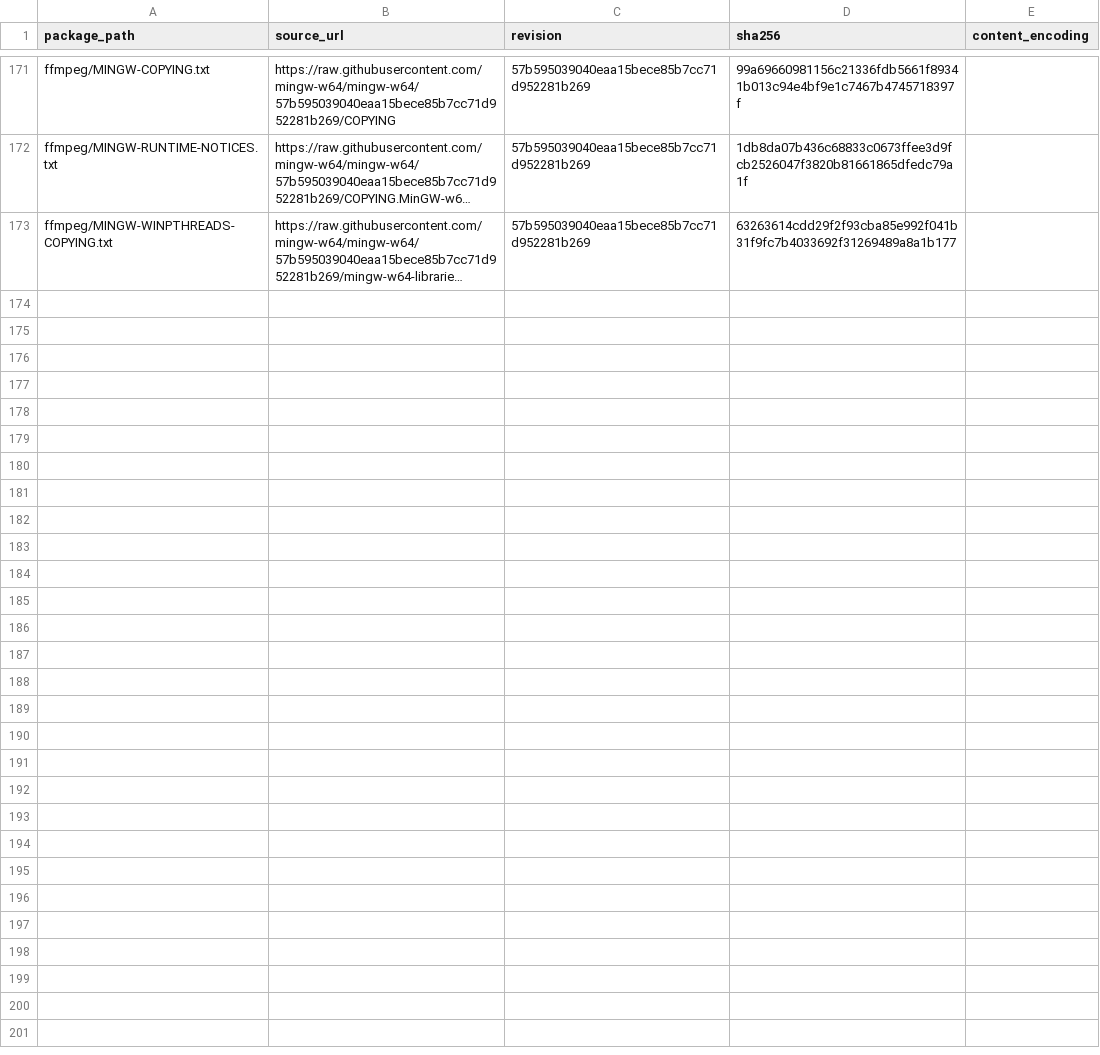
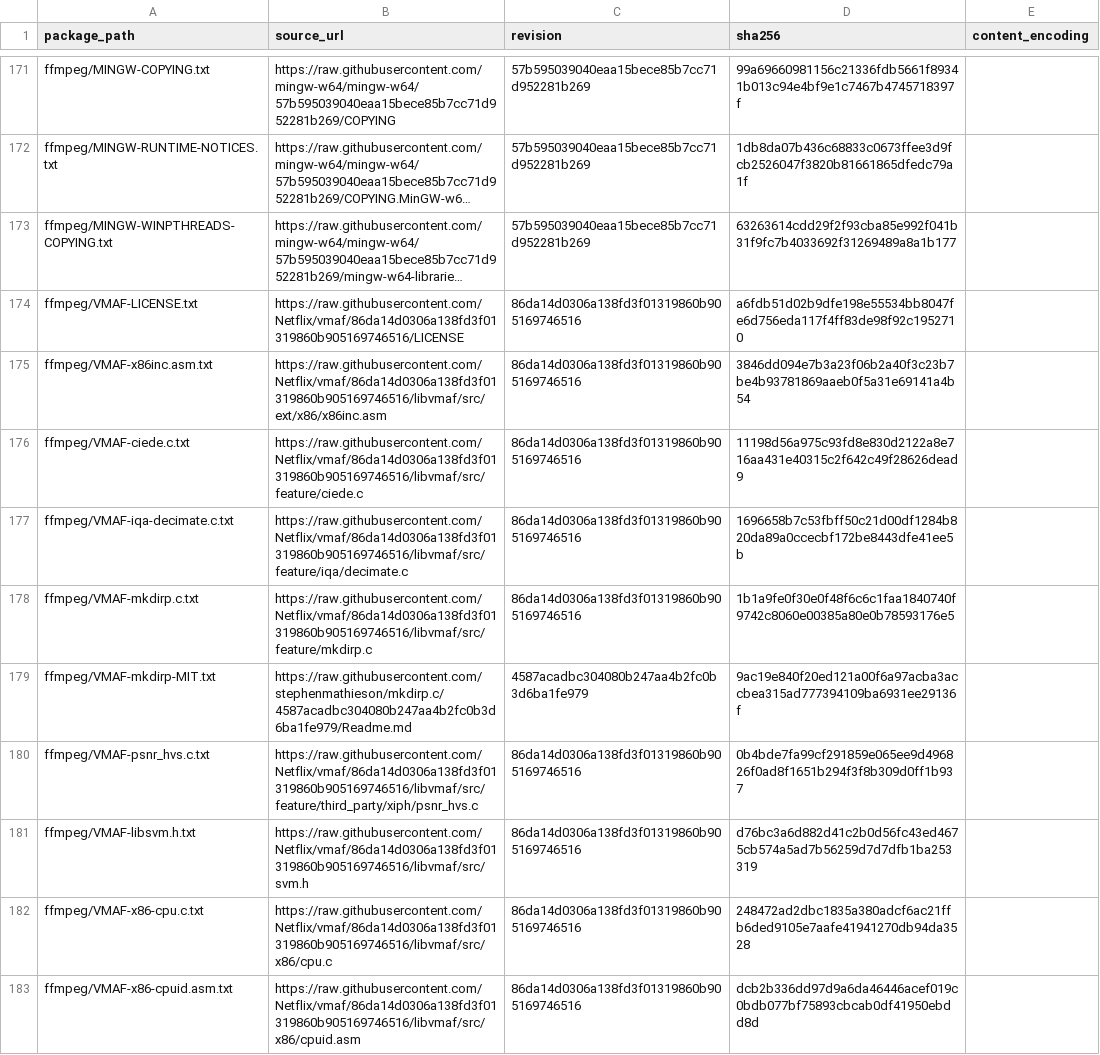
Before and after one commit to seabAu/Splicr, a TSV file: packaging/windows/ffmpeg-packaged-license-files.tsv, drawn as a sheet; only a part is shown, gaps mark what is left out; long unchanged cells end in …; the diff names each change by its address in the sheet, - before the commit and + after, or states it on an @@ line.

```diff
--- a/packaging/windows/ffmpeg-packaged-license-files.tsv
+++ b/packaging/windows/ffmpeg-packaged-license-files.tsv
+row 174: ffmpeg/VMAF-LICENSE.txt | https://raw.githubusercontent.com/Netflix/vmaf/86da14d0306a138fd3f01319860b905169746516/LICENSE | 86da14d0306a138fd3f01319860b905169746516 | a6fdb51d02b9dfe198e55534bb8047fe6d756eda117f4ff83de98f92c1952710
+row 175: ffmpeg/VMAF-x86inc.asm.txt | https://raw.githubusercontent.com/Netflix/vmaf/86da14d0306a138fd3f01319860b905169746516/libvmaf/src/ext/x86/x86inc.asm | 86da14d0306a138fd3f01319860b905169746516 | 3846dd094e7b3a23f06b2a40f3c23b7be4b93781869aaeb0f5a31e69141a4b54
+row 176: ffmpeg/VMAF-ciede.c.txt | https://raw.githubusercontent.com/Netflix/vmaf/86da14d0306a138fd3f01319860b905169746516/libvmaf/src/feature/ciede.c | 86da14d0306a138fd3f01319860b905169746516 | 11198d56a975c93fd8e830d2122a8e716aa431e40315c2f642c49f28626dead9
+row 177: ffmpeg/VMAF-iqa-decimate.c.txt | https://raw.githubusercontent.com/Netflix/vmaf/86da14d0306a138fd3f01319860b905169746516/libvmaf/src/feature/iqa/decimate.c | 86da14d0306a138fd3f01319860b905169746516 | 1696658b7c53fbff50c21d00df1284b820da89a0ccecbf172be8443dfe41ee5b
+row 178: ffmpeg/VMAF-mkdirp.c.txt | https://raw.githubusercontent.com/Netflix/vmaf/86da14d0306a138fd3f01319860b905169746516/libvmaf/src/feature/mkdirp.c | 86da14d0306a138fd3f01319860b905169746516 | 1b1a9fe0f30e0f48f6c6c1faa1840740f9742c8060e00385a80e0b78593176e5
+row 179: ffmpeg/VMAF-mkdirp-MIT.txt | https://raw.githubusercontent.com/stephenmathieson/mkdirp.c/4587acadbc304080b247aa4b2fc0b3d6ba1fe979/Readme.md | 4587acadbc304080b247aa4b2fc0b3d6ba1fe979 | 9ac19e840f20ed121a00f6a97acba3accbea315ad777394109ba6931ee29136f
+row 180: ffmpeg/VMAF-psnr_hvs.c.txt | https://raw.githubusercontent.com/Netflix/vmaf/86da14d0306a138fd3f01319860b905169746516/libvmaf/src/feature/third_party/xiph/psnr_hvs.c | 86da14d0306a138fd3f01319860b905169746516 | 0b4bde7fa99cf291859e065ee9d496826f0ad8f1651b294f3f8b309d0ff1b937
+row 181: ffmpeg/VMAF-libsvm.h.txt | https://raw.githubusercontent.com/Netflix/vmaf/86da14d0306a138fd3f01319860b905169746516/libvmaf/src/svm.h | 86da14d0306a138fd3f01319860b905169746516 | d76bc3a6d882d41c2b0d56fc43ed4675cb574a5ad7b56259d7d7dfb1ba253319
+row 182: ffmpeg/VMAF-x86-cpu.c.txt | https://raw.githubusercontent.com/Netflix/vmaf/86da14d0306a138fd3f01319860b905169746516/libvmaf/src/x86/cpu.c | 86da14d0306a138fd3f01319860b905169746516 | 248472ad2dbc1835a380adcf6ac21ffb6ded9105e7aafe41941270db94da3528
+row 183: ffmpeg/VMAF-x86-cpuid.asm.txt | https://raw.githubusercontent.com/Netflix/vmaf/86da14d0306a138fd3f01319860b905169746516/libvmaf/src/x86/cpuid.asm | 86da14d0306a138fd3f01319860b905169746516 | dcb2b336dd97d9a6da46446acef019c0bdb077bf75893cbcab0df41950ebdd8d
```
Also changed, not shown: packaging/windows/ffmpeg-packaged-license-companions.tsv, packaging/windows/ffmpeg-source-license-extra-paths.tsv, 2 other files.
